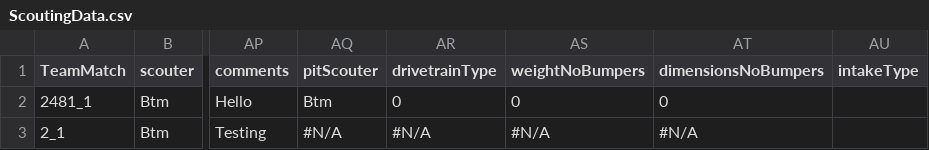
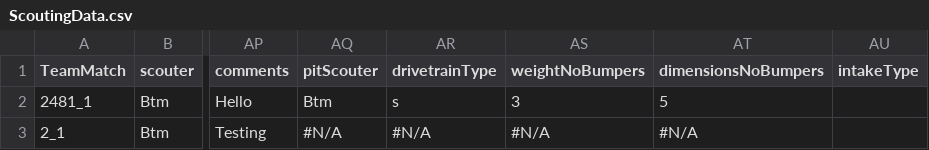
Before and after one commit to btmartin/btmartin.github.io, a CSV file: Scouting/ScoutingData.csv, drawn as a sheet; only a part is shown, gaps mark what is left out; the diff names each change by its address in the sheet, - before the commit and + after, or states it on an @@ line.

```diff
--- a/Scouting/ScoutingData.csv
+++ b/Scouting/ScoutingData.csv
-AR2 (drivetrainType): 0
+AR2 (drivetrainType): s
-AS2 (weightNoBumpers): 0
+AS2 (weightNoBumpers): 3
-AT2 (dimensionsNoBumpers): 0
+AT2 (dimensionsNoBumpers): 5
```
Also changed, not shown: Scouting/ConsolidatedData.csv.
